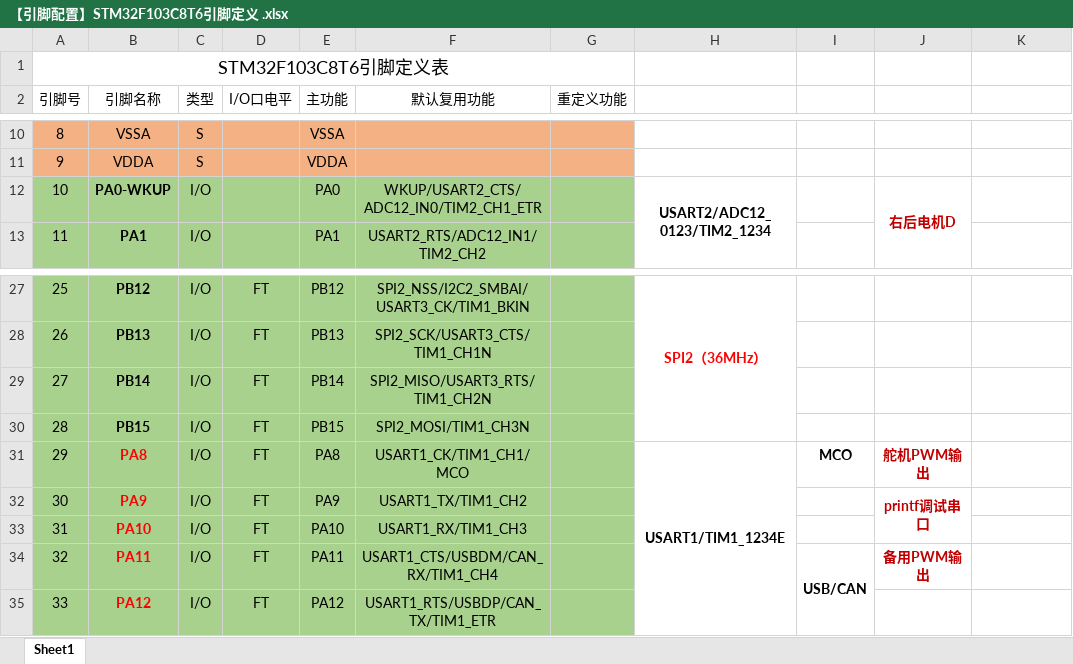
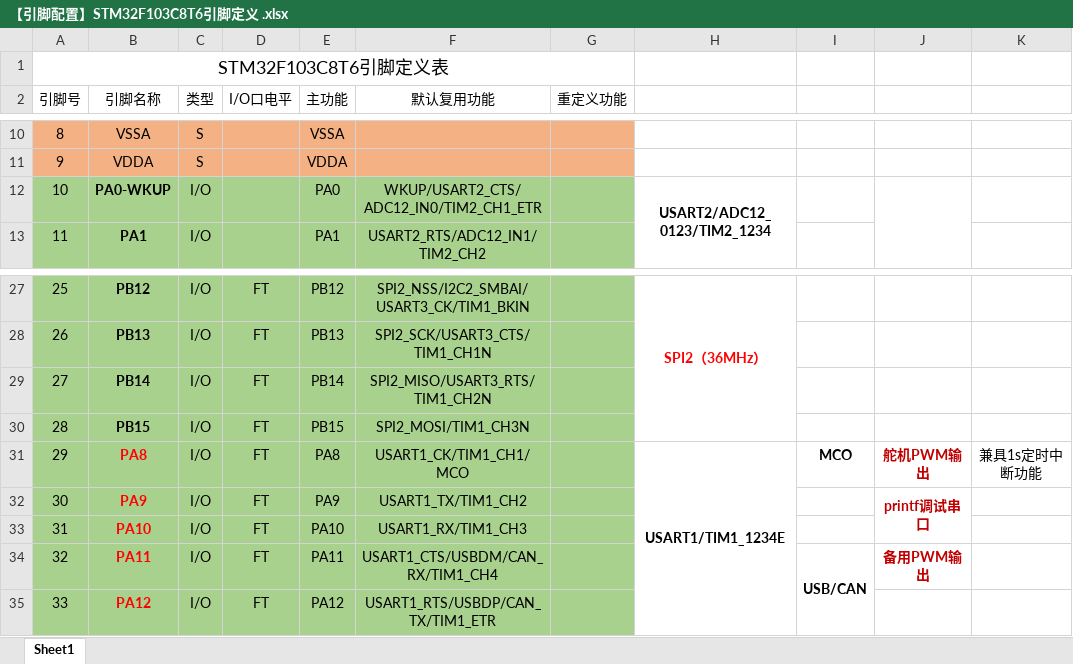
Before and after one commit to JesonJLG/STM32_OmniBot_ObstacleAvoidance, an Excel workbook: 1. 文档日志/【引脚配置】STM32F103C8T6引脚定义 .xlsx, sheet Sheet1, drawn as a sheet; only a part is shown, gaps mark what is left out; values as stored, in another font and other column widths than the file's, no borders; charts and pictures not drawn; the diff names each change by its address in the sheet, - before the commit and + after, or states it on an @@ line.

```diff
--- a/1. 文档日志/【引脚配置】STM32F103C8T6引脚定义 .xlsx (sheet Sheet1)
+++ b/1. 文档日志/【引脚配置】STM32F103C8T6引脚定义 .xlsx (sheet Sheet1)
-J12: 右后电机D
+J12: (empty)
-K31: (empty)
+K31: 兼具1s定时中断功能
```
Also changed, not shown: 5 other files.
